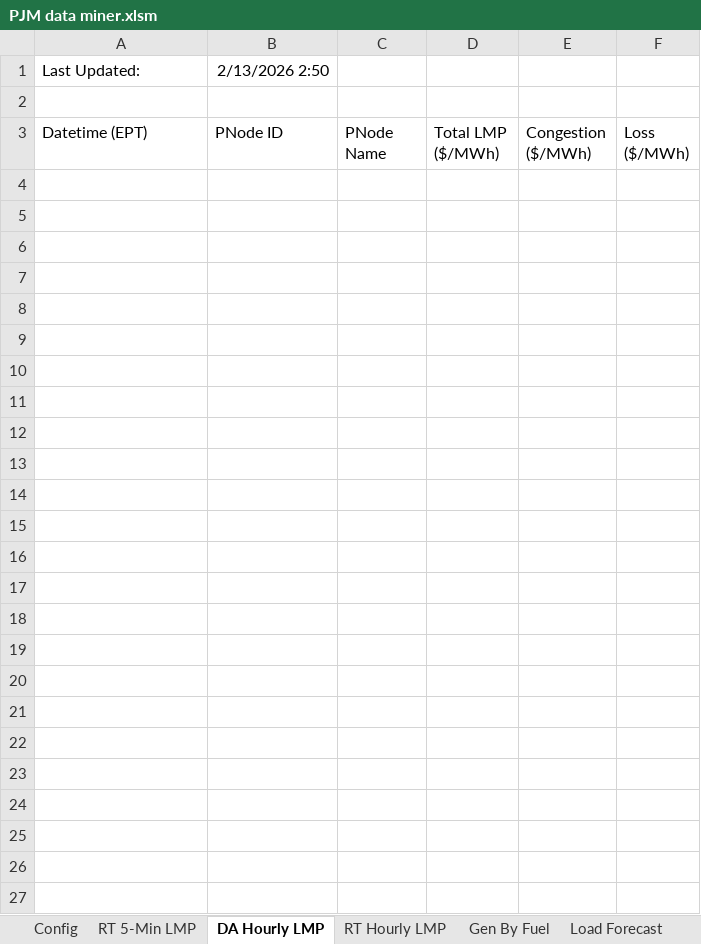
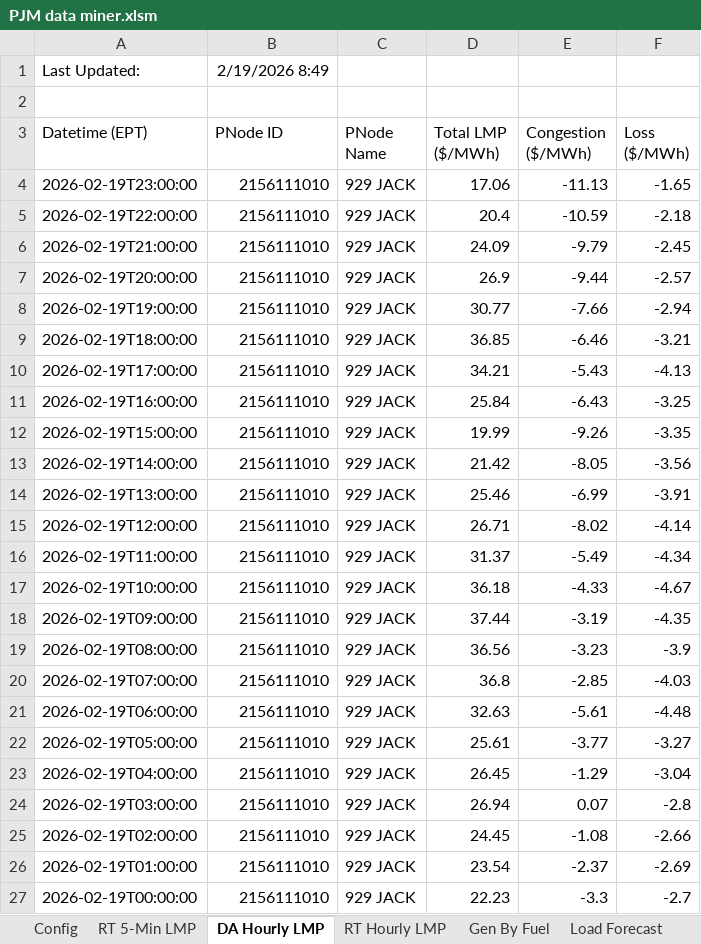
Before and after one commit to usadanilakl/power_plant_java, an Excel workbook: project/tools/pjm-excel/PJM data miner.xlsm, sheet DA Hourly LMP, drawn as a sheet; values as stored, in another font and other column widths than the file's, no borders; charts and pictures and table styles not drawn; the diff names each change by its address in the sheet, - before the commit and + after, or states it on an @@ line.

```diff
--- a/project/tools/pjm-excel/PJM data miner.xlsm (sheet DA Hourly LMP)
+++ b/project/tools/pjm-excel/PJM data miner.xlsm (sheet DA Hourly LMP)
-B1 (PNode ID): 2/13/2026 2:50
+B1 (PNode ID): 2/19/2026 8:49
+row 4: 2026-02-19T23:00:00 | 2156111010 | 929 JACK | 17.06 | -11.13 | -1.65
+row 5: 2026-02-19T22:00:00 | 2156111010 | 929 JACK | 20.4 | -10.59 | -2.18
+row 6: 2026-02-19T21:00:00 | 2156111010 | 929 JACK | 24.09 | -9.79 | -2.45
+row 7: 2026-02-19T20:00:00 | 2156111010 | 929 JACK | 26.9 | -9.44 | -2.57
+row 8: 2026-02-19T19:00:00 | 2156111010 | 929 JACK | 30.77 | -7.66 | -2.94
+row 9: 2026-02-19T18:00:00 | 2156111010 | 929 JACK | 36.85 | -6.46 | -3.21
+row 10: 2026-02-19T17:00:00 | 2156111010 | 929 JACK | 34.21 | -5.43 | -4.13
+row 11: 2026-02-19T16:00:00 | 2156111010 | 929 JACK | 25.84 | -6.43 | -3.25
+row 12: 2026-02-19T15:00:00 | 2156111010 | 929 JACK | 19.99 | -9.26 | -3.35
+row 13: 2026-02-19T14:00:00 | 2156111010 | 929 JACK | 21.42 | -8.05 | -3.56
+row 14: 2026-02-19T13:00:00 | 2156111010 | 929 JACK | 25.46 | -6.99 | -3.91
+row 15: 2026-02-19T12:00:00 | 2156111010 | 929 JACK | 26.71 | -8.02 | -4.14
+row 16: 2026-02-19T11:00:00 | 2156111010 | 929 JACK | 31.37 | -5.49 | -4.34
+row 17: 2026-02-19T10:00:00 | 2156111010 | 929 JACK | 36.18 | -4.33 | -4.67
+row 18: 2026-02-19T09:00:00 | 2156111010 | 929 JACK | 37.44 | -3.19 | -4.35
+row 19: 2026-02-19T08:00:00 | 2156111010 | 929 JACK | 36.56 | -3.23 | -3.9
+row 20: 2026-02-19T07:00:00 | 2156111010 | 929 JACK | 36.8 | -2.85 | -4.03
+row 21: 2026-02-19T06:00:00 | 2156111010 | 929 JACK | 32.63 | -5.61 | -4.48
+row 22: 2026-02-19T05:00:00 | 2156111010 | 929 JACK | 25.61 | -3.77 | -3.27
+row 23: 2026-02-19T04:00:00 | 2156111010 | 929 JACK | 26.45 | -1.29 | -3.04
+row 24: 2026-02-19T03:00:00 | 2156111010 | 929 JACK | 26.94 | 0.07 | -2.8
+row 25: 2026-02-19T02:00:00 | 2156111010 | 929 JACK | 24.45 | -1.08 | -2.66
+row 26: 2026-02-19T01:00:00 | 2156111010 | 929 JACK | 23.54 | -2.37 | -2.69
+row 27: 2026-02-19T00:00:00 | 2156111010 | 929 JACK | 22.23 | -3.3 | -2.7
```
Also changed, not shown: sheet RT 5-Min LMP, sheet Config, 13 other files.
